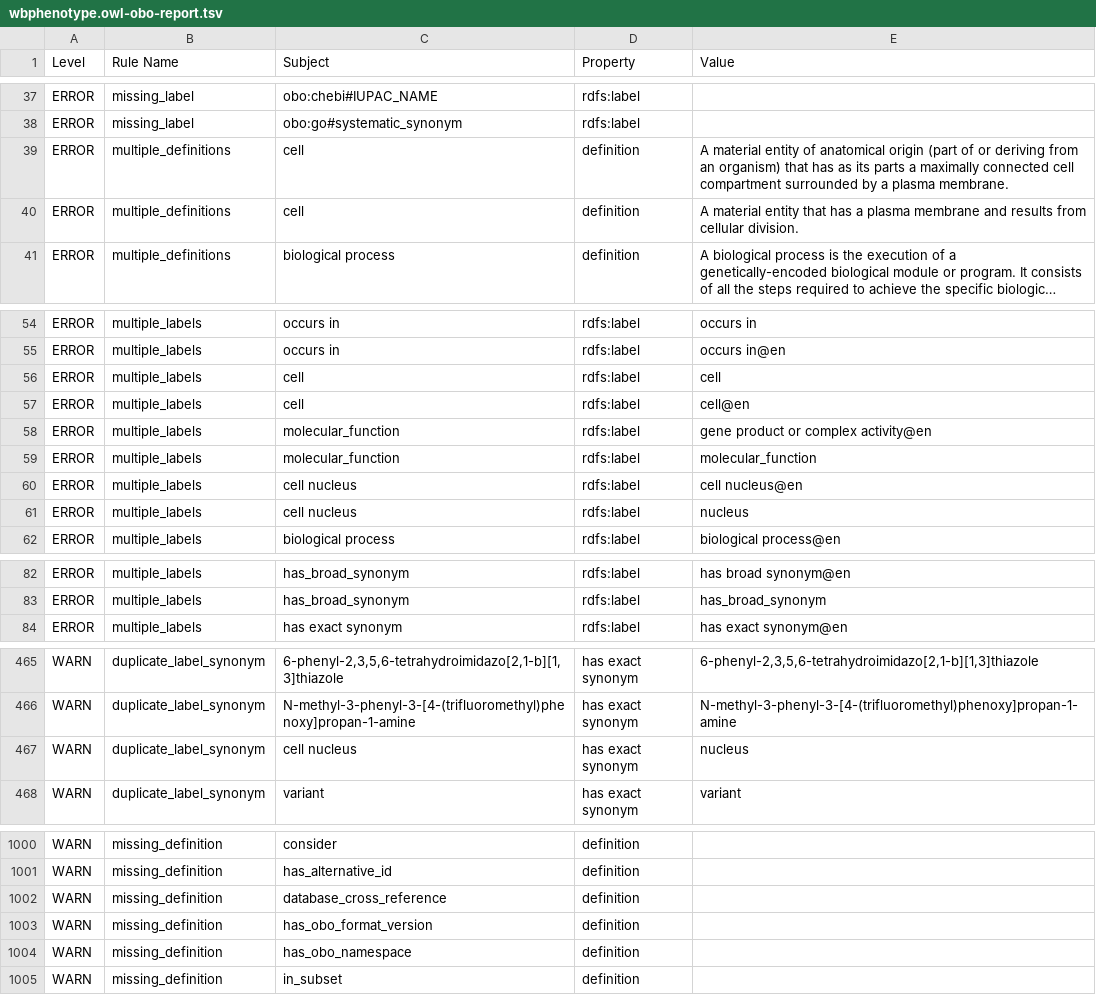
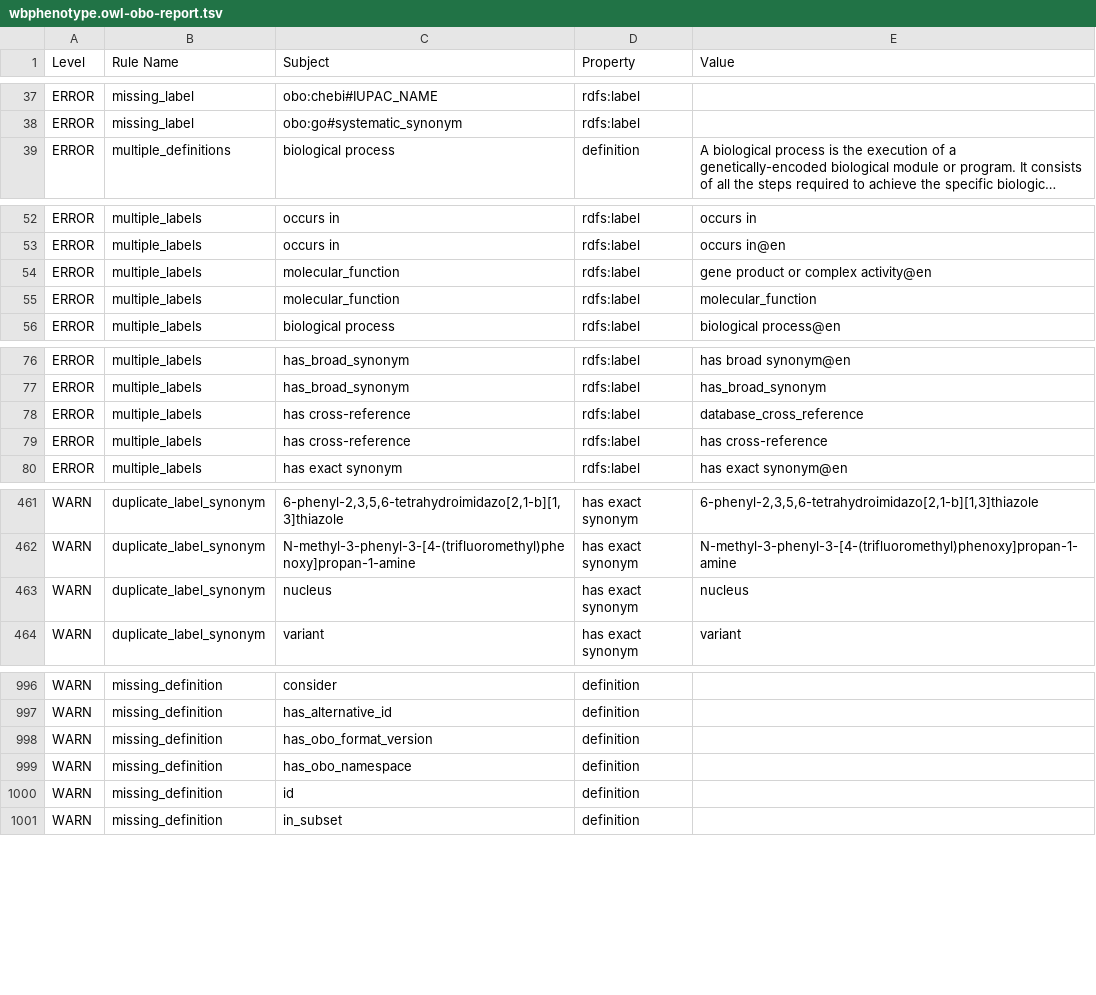
Before and after one commit to obophenotype/c-elegans-phenotype-ontology, a TSV file: src/ontology/reports/wbphenotype.owl-obo-report.tsv, drawn as a sheet; only a part is shown, gaps mark what is left out; long unchanged cells end in …; removed rows and columns are numbered as before the commit, all else as after; the diff names each change by its address in the sheet, - before the commit and + after, or states it on an @@ line.

```diff
--- a/src/ontology/reports/wbphenotype.owl-obo-report.tsv
+++ b/src/ontology/reports/wbphenotype.owl-obo-report.tsv
-row 39: ERROR | multiple_definitions | cell | definition | A material entity of anatomical origin (part of or deriving from an organism) that has as its parts a maximally connected cell compartment surrounded by a plasma membrane.
-row 40: ERROR | multiple_definitions | cell | definition | A material entity that has a plasma membrane and results from cellular division.
-row 56: ERROR | multiple_labels | cell | rdfs:label | cell
-row 57: ERROR | multiple_labels | cell | rdfs:label | cell@en
-row 60: ERROR | multiple_labels | cell nucleus | rdfs:label | cell nucleus@en
-row 61: ERROR | multiple_labels | cell nucleus | rdfs:label | nucleus
+row 78: ERROR | multiple_labels | has cross-reference | rdfs:label | database_cross_reference
+row 79: ERROR | multiple_labels | has cross-reference | rdfs:label | has cross-reference
-C463 (Subject): cell nucleus
+C463 (Subject): nucleus
-row 1002: WARN | missing_definition | database_cross_reference | definition
+row 1000: WARN | missing_definition | id | definition
```
Also changed, not shown: src/ontology/reports/obsoletes.tsv, 31 other files.
